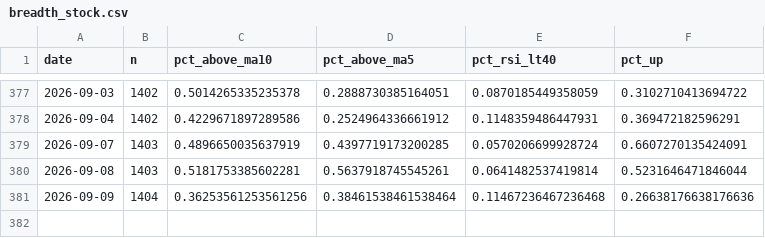
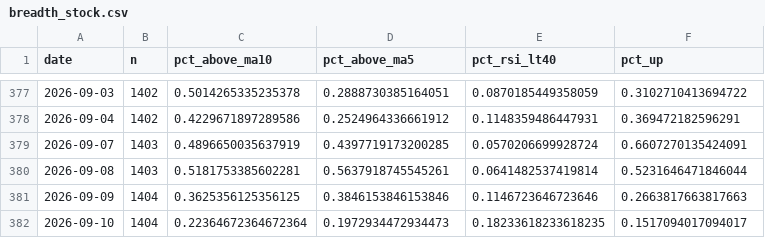
Before and after one commit to tranchiclever417693-lab/astock-daily-alert, a CSV file: data/chinext/breadth_stock.csv, drawn as a sheet; only a part is shown, gaps mark what is left out.

```diff
--- a/data/chinext/breadth_stock.csv
+++ b/data/chinext/breadth_stock.csv
@@ -380,2 +380,3 @@
 2026-09-08,1403,0.5181753385602281,0.5637918745545261,0.0641482537419814,0.5231646471846044
-2026-09-09,1404,0.36253561253561256,0.38461538461538464,0.11467236467236468,0.26638176638176636
+2026-09-09,1404,0.3625356125356125,0.3846153846153846,0.1146723646723646,0.2663817663817663
+2026-09-10,1404,0.22364672364672364,0.1972934472934473,0.18233618233618235,0.1517094017094017
```
Also changed, not shown: data/breadth_daily.csv, data/chinext/breadth_daily.csv, 12 other files.
